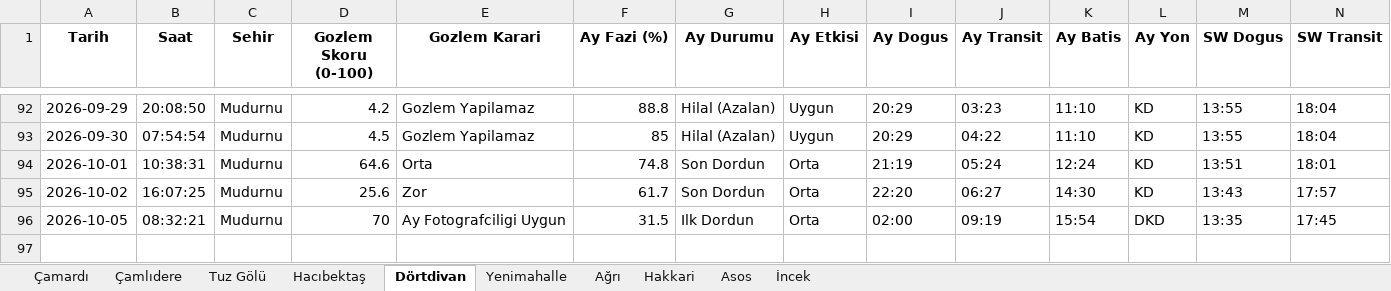
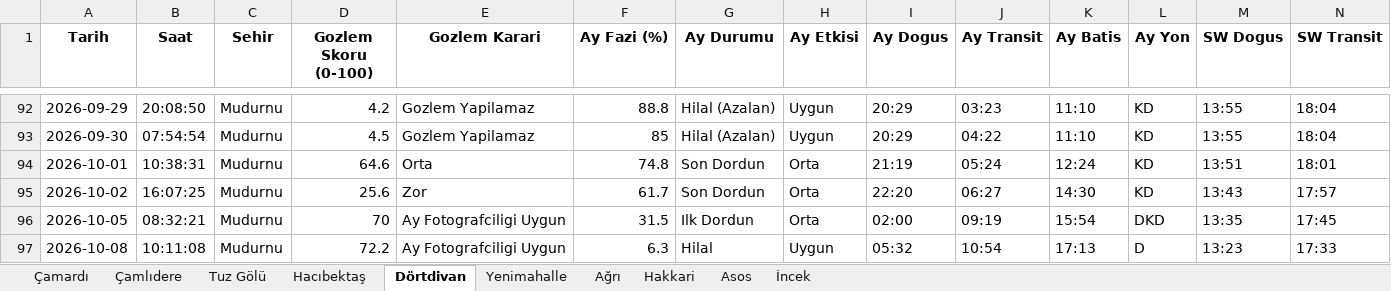
Before and after one commit to muhdogan-max/astro-gozlem, an Excel workbook: HavaTakip/astro_gozlem_verileri.xlsx, sheet Dörtdivan, drawn as a sheet; only a part is shown, gaps mark what is left out; values as stored, in another font and other column widths than the file's, no borders; rows hold the shown columns only; the diff names each change by its address in the sheet, - before the commit and + after, or states it on an @@ line.

```diff
--- a/HavaTakip/astro_gozlem_verileri.xlsx (sheet Dörtdivan)
+++ b/HavaTakip/astro_gozlem_verileri.xlsx (sheet Dörtdivan)
+row 97: 2026-10-08 | 10:11:08 | Mudurnu | 72.2 | Ay Fotografciligi Uygun | 6.3 | Hilal | Uygun | 05:32 | 10:54 | 17:13 | D | 13:23 | 17:33
```
Also changed, not shown: sheet Hakkari, sheet İncek, sheet Asos, sheet Çamardı, sheet Tuz Gölü, sheet Çamlıdere, 3 more sheets.
